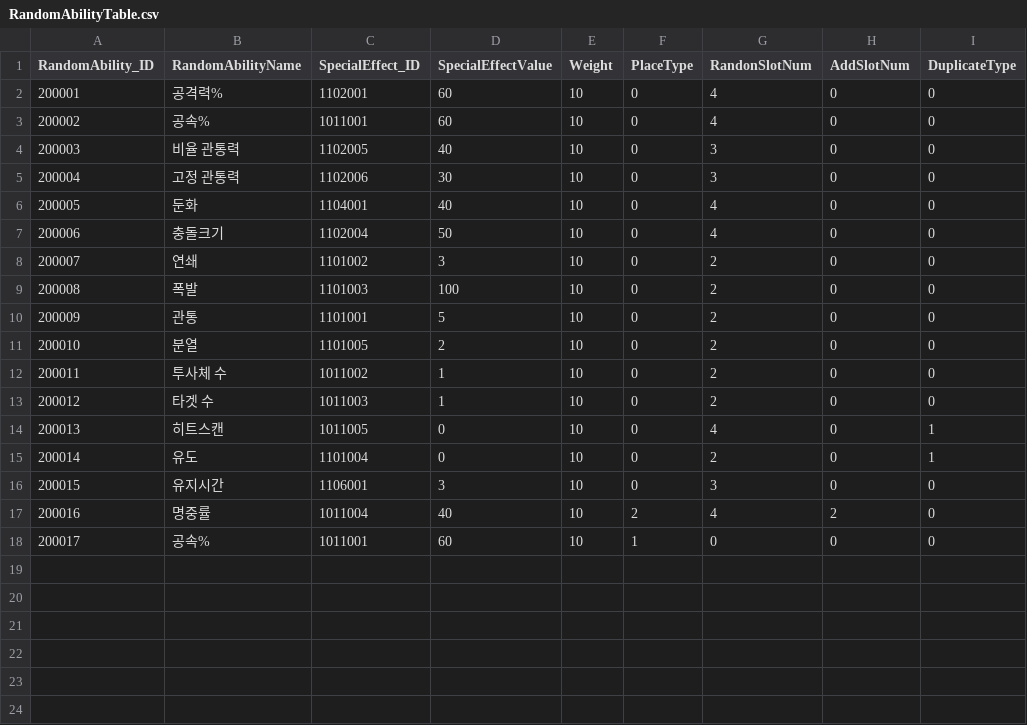
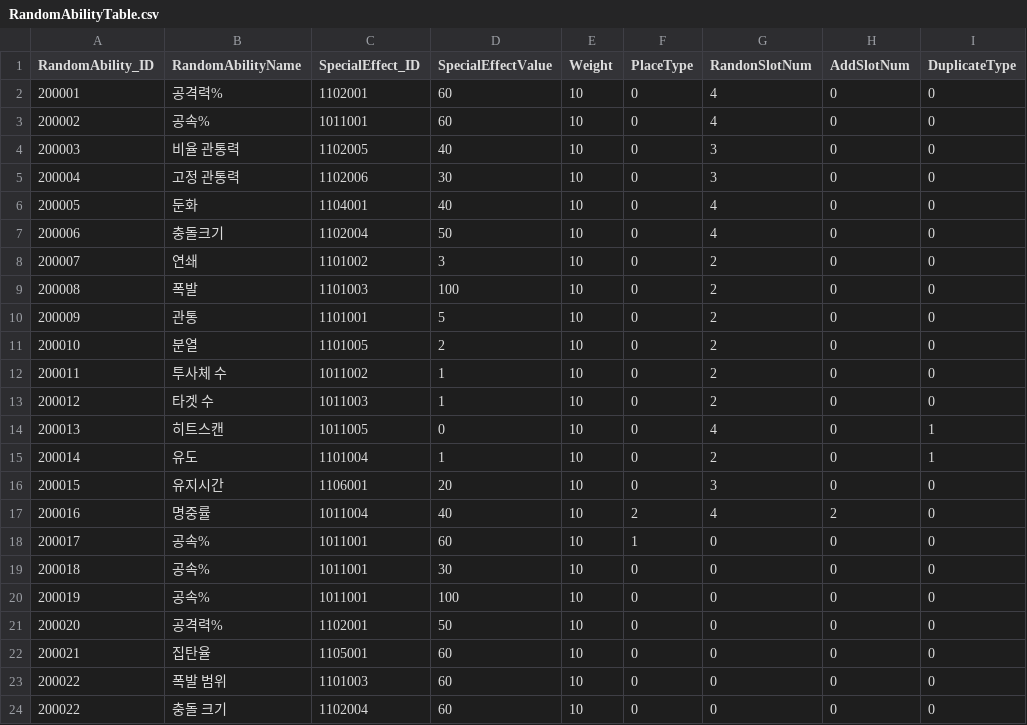
Before and after one commit to jeonglee22/MyPlanet, a CSV file: Assets/DataTables/RandomAbilityTable.csv, drawn as a sheet; the diff names each change by its address in the sheet, - before the commit and + after, or states it on an @@ line.

Commit message:
#211 fix random ability UI, fix penetration connect

```diff
--- a/Assets/DataTables/RandomAbilityTable.csv
+++ b/Assets/DataTables/RandomAbilityTable.csv
-D15 (SpecialEffectValue): 0
+D15 (SpecialEffectValue): 1
-D16 (SpecialEffectValue): 3
+D16 (SpecialEffectValue): 20
+row 19: 200018 | 공속% | 1011001 | 30 | 10 | 0 | 0 | 0 | 0
+row 20: 200019 | 공속% | 1011001 | 100 | 10 | 0 | 0 | 0 | 0
+row 21: 200020 | 공격력% | 1102001 | 50 | 10 | 0 | 0 | 0 | 0
+row 22: 200021 | 집탄율 | 1105001 | 60 | 10 | 0 | 0 | 0 | 0
+row 23: 200022 | 폭발 범위 | 1101003 | 60 | 10 | 0 | 0 | 0 | 0
+row 24: 200022 | 충돌 크기 | 1102004 | 60 | 10 | 0 | 0 | 0 | 0
```
Also changed, not shown: Assets/DataTables/SpecialEffectTable.csv, 5 other files.
